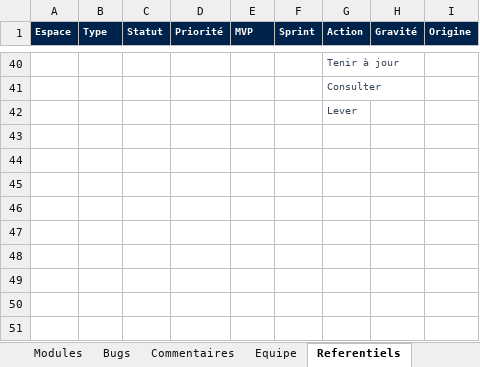
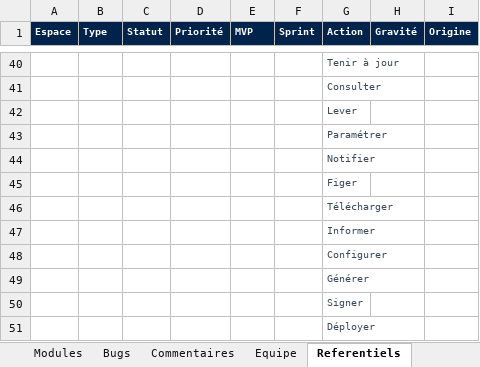
Before and after one commit to LabsFood/batchcooking-web, an Excel workbook: docs/pilotage/pilotage-labs-food.xlsx, sheet Referentiels, drawn as a sheet; only a part is shown, gaps mark what is left out; values as stored, in another font and other column widths than the file's, no borders; the diff names each change by its address in the sheet, - before the commit and + after, or states it on an @@ line.

```diff
--- a/docs/pilotage/pilotage-labs-food.xlsx (sheet Referentiels)
+++ b/docs/pilotage/pilotage-labs-food.xlsx (sheet Referentiels)
+row 43:  |  |  |  |  |  | Paramétrer
+row 44:  |  |  |  |  |  | Notifier
+row 45:  |  |  |  |  |  | Figer
+row 46:  |  |  |  |  |  | Télécharger
+row 47:  |  |  |  |  |  | Informer
+row 48:  |  |  |  |  |  | Configurer
+row 49:  |  |  |  |  |  | Générer
+row 50:  |  |  |  |  |  | Signer
+row 51:  |  |  |  |  |  | Déployer
```
Also changed, not shown: sheet Backlog, sheet Bugs, sheet Tableau de bord, sheet Commentaires, sheet Modules, 11 other files.
